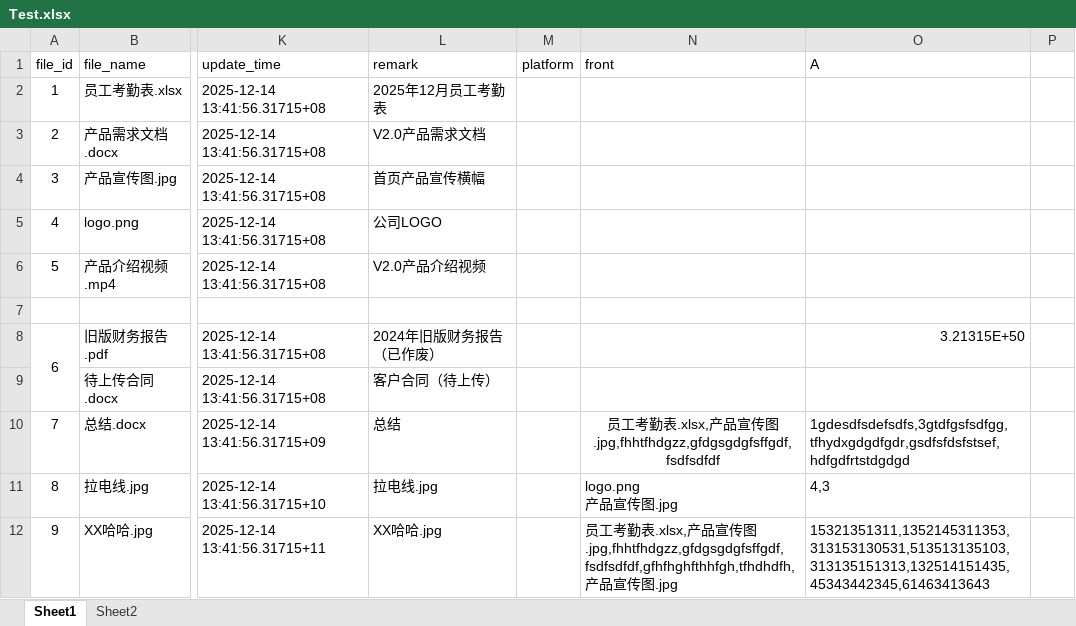
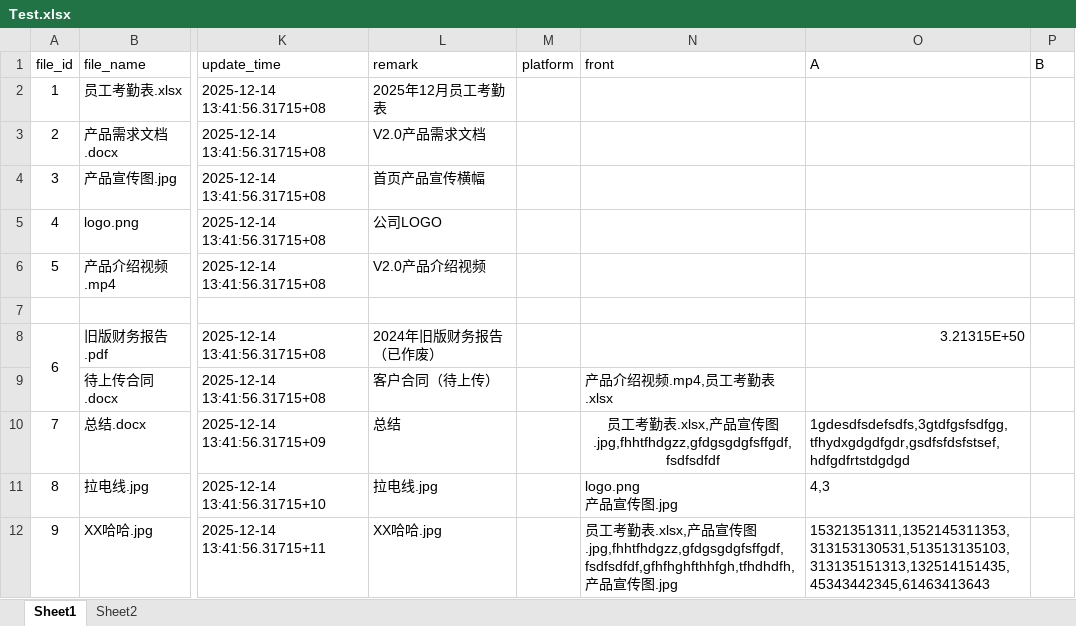
Before and after one commit to muzyyue/SqlTool, an Excel workbook: Test.xlsx, sheet Sheet1, drawn as a sheet; only a part is shown, gaps mark what is left out; values as stored, in another font and other column widths than the file's, no borders; the diff names each change by its address in the sheet, - before the commit and + after, or states it on an @@ line.

```diff
--- a/Test.xlsx (sheet Sheet1)
+++ b/Test.xlsx (sheet Sheet1)
-P1: (empty)
+P1: B
-N9 (front): (empty)
+N9 (front): 产品介绍视频.mp4,员工考勤表.xlsx
```
Also changed, not shown: sheet Sheet2, 6 other files.
